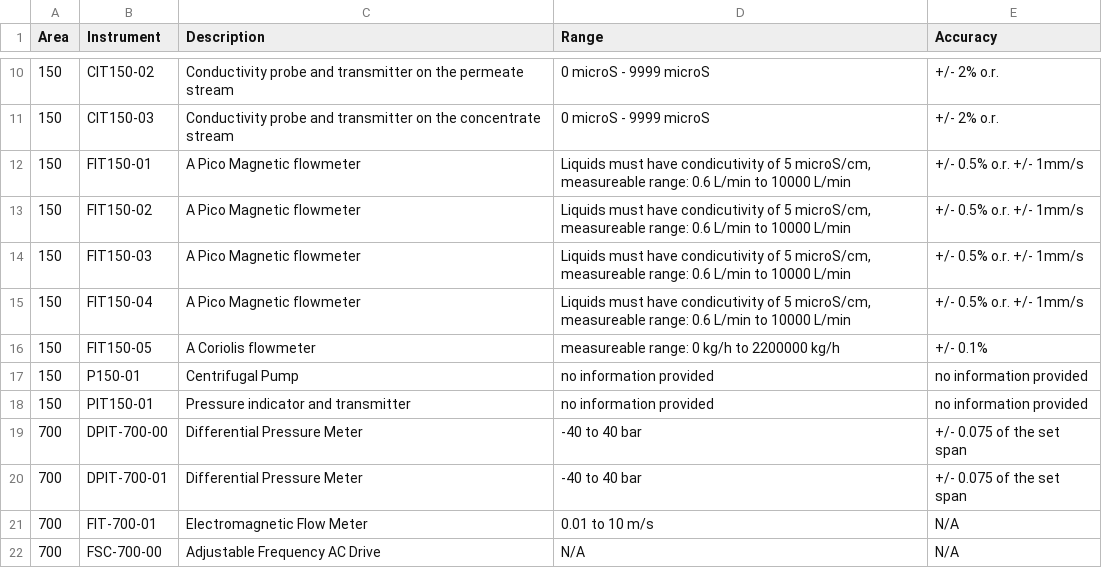
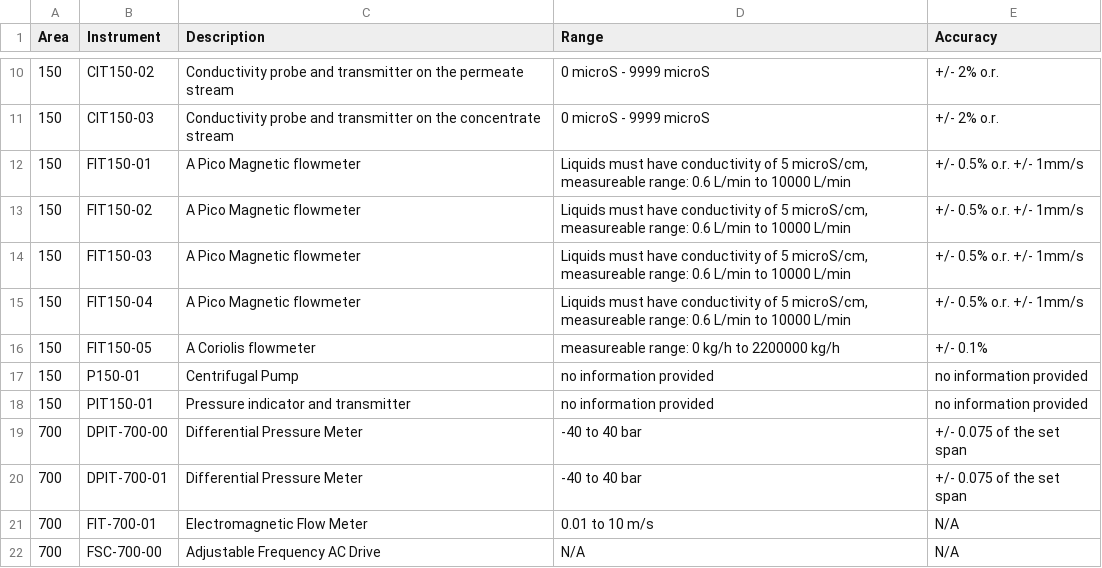
Before and after one commit to rhit-brelanre/GitHub-Project, a CSV file: Test data ChatGPT.csv, drawn as a sheet; only a part is shown, gaps mark what is left out.

Commit message:
Fixed spelling errors in CSV

```diff
--- a/Test data ChatGPT.csv
+++ b/Test data ChatGPT.csv
@@ -11,6 +11,6 @@ Area,Instrument,Description,Range,Accuracy
 150,CIT150-03,Conductivity probe and transmitter on the concentrate stream,0 microS - 9999 microS,+/- 2% o.r.
-150,FIT150-01,A Pico Magnetic flowmeter,"Liquids must have condicutivity of 5 microS/cm, measureable range: 0.6 L/min to 10000 L/min",+/- 0.5% o.r. +/- 1mm/s
-150,FIT150-02,A Pico Magnetic flowmeter,"Liquids must have condicutivity of 5 microS/cm, measureable range: 0.6 L/min to 10000 L/min",+/- 0.5% o.r. +/- 1mm/s
-150,FIT150-03,A Pico Magnetic flowmeter,"Liquids must have condicutivity of 5 microS/cm, measureable range: 0.6 L/min to 10000 L/min",+/- 0.5% o.r. +/- 1mm/s
-150,FIT150-04,A Pico Magnetic flowmeter,"Liquids must have condicutivity of 5 microS/cm, measureable range: 0.6 L/min to 10000 L/min",+/- 0.5% o.r. +/- 1mm/s
+150,FIT150-01,A Pico Magnetic flowmeter,"Liquids must have conductivity of 5 microS/cm, measureable range: 0.6 L/min to 10000 L/min",+/- 0.5% o.r. +/- 1mm/s
+150,FIT150-02,A Pico Magnetic flowmeter,"Liquids must have conductivity of 5 microS/cm, measureable range: 0.6 L/min to 10000 L/min",+/- 0.5% o.r. +/- 1mm/s
+150,FIT150-03,A Pico Magnetic flowmeter,"Liquids must have conductivity of 5 microS/cm, measureable range: 0.6 L/min to 10000 L/min",+/- 0.5% o.r. +/- 1mm/s
+150,FIT150-04,A Pico Magnetic flowmeter,"Liquids must have conductivity of 5 microS/cm, measureable range: 0.6 L/min to 10000 L/min",+/- 0.5% o.r. +/- 1mm/s
 150,FIT150-05,A Coriolis flowmeter,measureable range: 0 kg/h to 2200000 kg/h,+/- 0.1%
```
